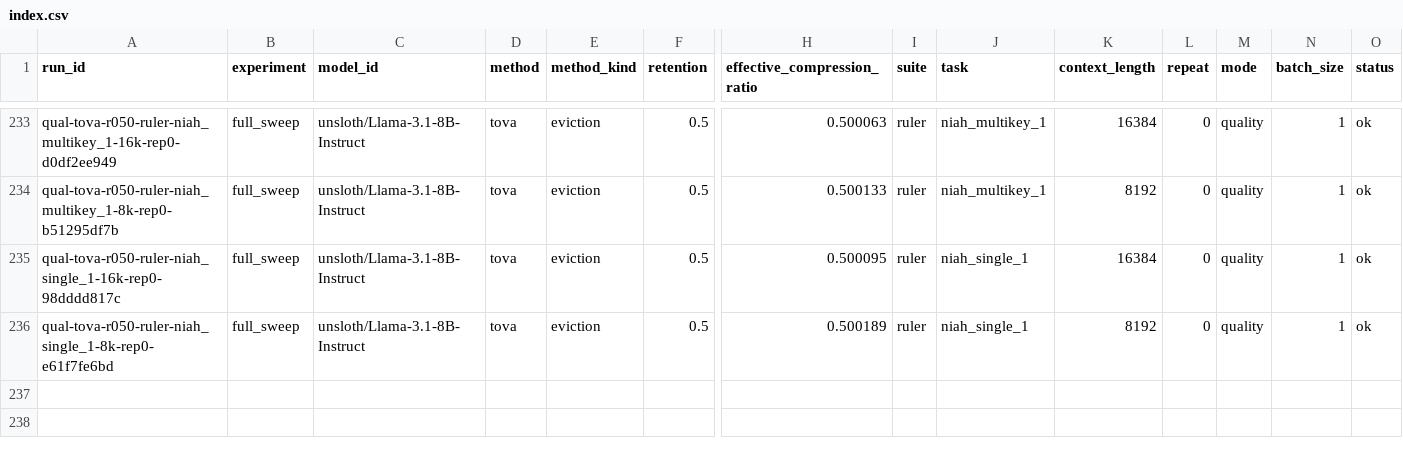
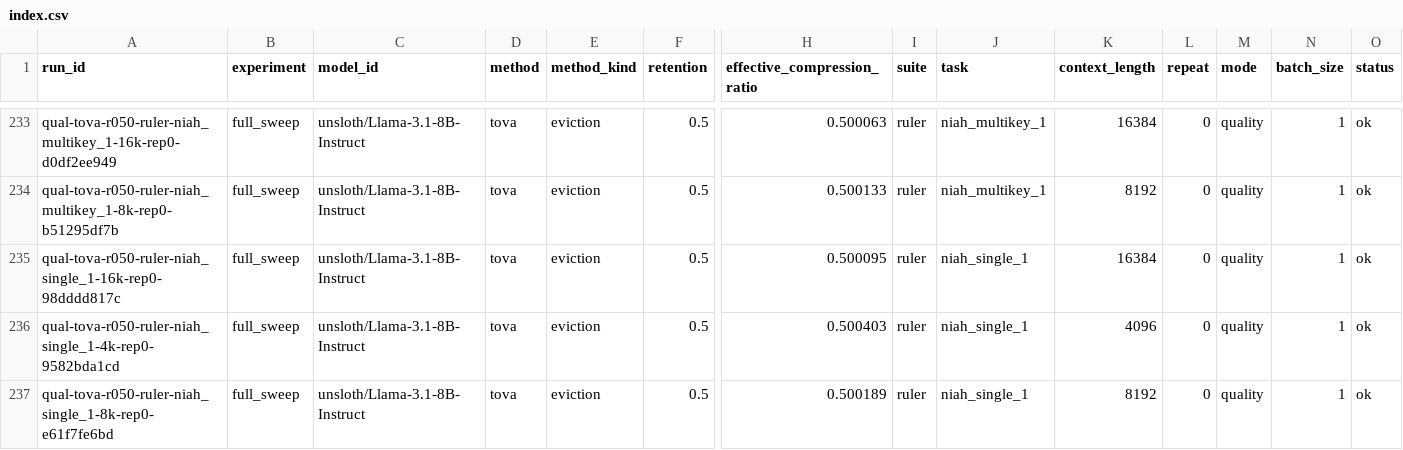
Before and after one commit to Samama251251/kvcache-bench, a CSV file: results/index.csv, drawn as a sheet; only a part is shown, gaps mark what is left out; rows hold the shown columns only; the diff names each change by its address in the sheet, - before the commit and + after, or states it on an @@ line.

Commit message:
Add results for qual-tova-r050-ruler-niah_single_1-4k-rep0

```diff
--- a/results/index.csv
+++ b/results/index.csv
+row 236: qual-tova-r050-ruler-niah_single_1-4k-rep0-9582bda1cd | full_sweep | unsloth/Llama-3.1-8B-Instruct | tova | eviction | 0.5 | 0.500403 | ruler | niah_single_1 | 4096 | 0 | quality | 1 | ok
```
Also changed, not shown: 1 other file.
